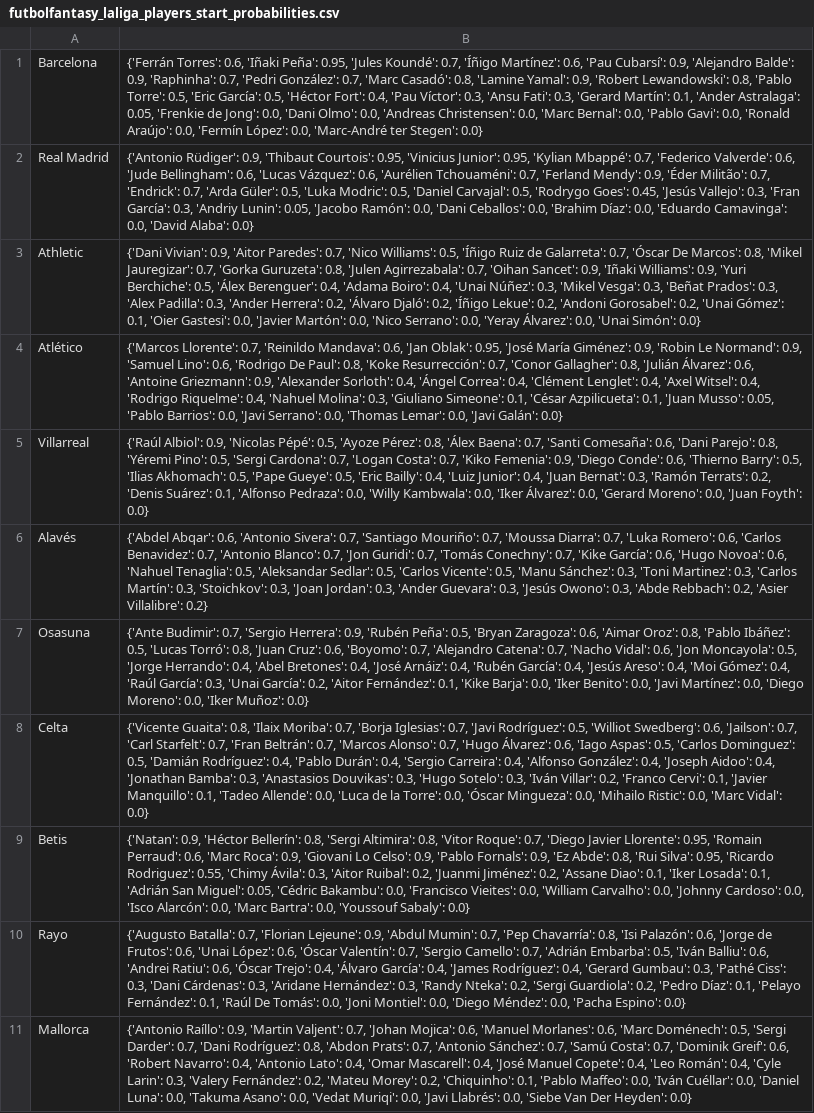
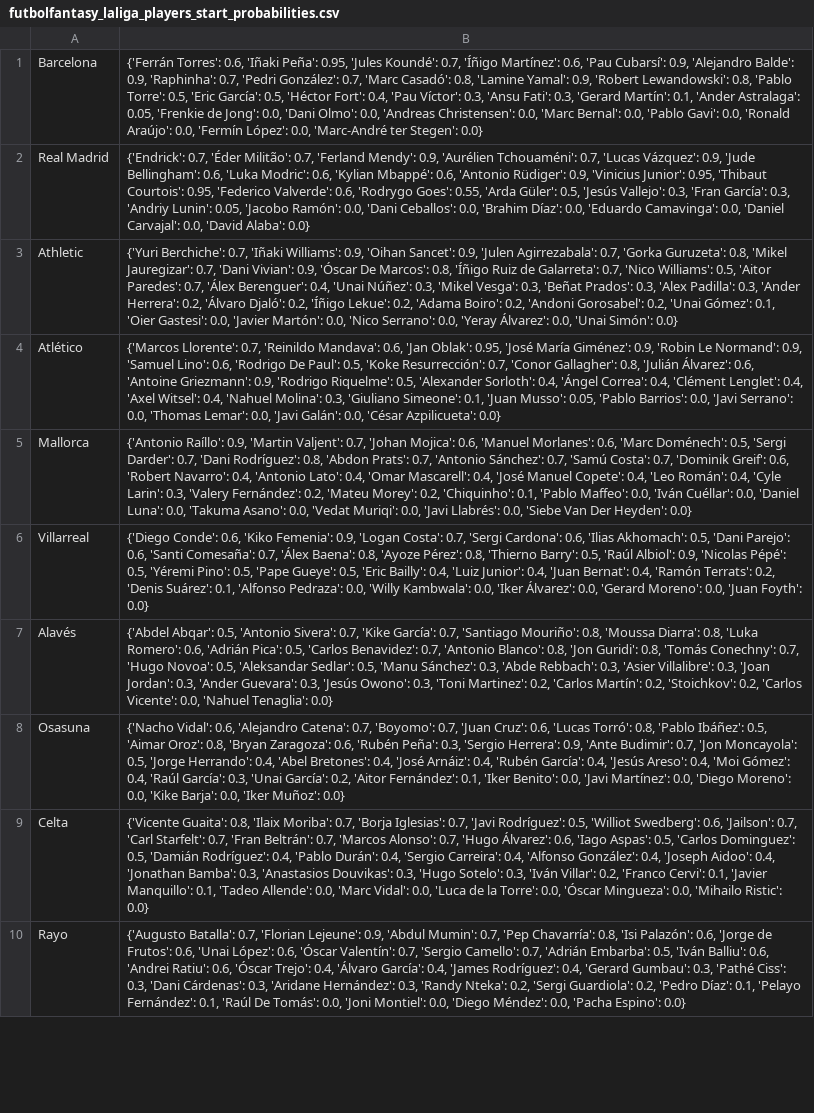
Before and after one commit to pabloroldan98/knapsack-football-formations, a CSV file: csv_files/futbolfantasy_laliga_players_start_probabilities.csv, drawn as a sheet; only a part is shown; removed rows and columns are numbered as before the commit, all else as after; the diff covers the shown part only; the diff names each change by its address in the sheet, - before the commit and + after, or states it on an @@ line.

```diff
--- a/csv_files/futbolfantasy_laliga_players_start_probabilities.csv
+++ b/csv_files/futbolfantasy_laliga_players_start_probabilities.csv
-B2: {'Antonio Rüdiger': 0.9, 'Thibaut Courtois': 0.95, 'Vinicius Junior': 0.95, 'Kylian Mbappé': 0.7, 'Federico Valverde': 0.6, 'Jude Bellingham': 0.6, 'Lucas Vázquez': 0.6, 'Aurélien Tchouaméni': 0.7, 'Ferland Mendy': 0.9, 'Éder Militão': 0.7, 'Endrick': 0.7, 'Arda Güler': 0.5, 'Luka Modric': 0.5, 'Daniel Carvajal': 0.5, 'Rodrygo Goes': 0.45, 'Jesús Vallejo': 0.3, 'Fran García': 0.3, 'Andriy Lunin': 0.05, 'Jacobo Ramón': 0.0, 'Dani Ceballos': 0.0, 'Brahim Díaz': 0.0, 'Eduardo Camavinga': 0.0, 'David…
+B2: {'Endrick': 0.7, 'Éder Militão': 0.7, 'Ferland Mendy': 0.9, 'Aurélien Tchouaméni': 0.7, 'Lucas Vázquez': 0.9, 'Jude Bellingham': 0.6, 'Luka Modric': 0.6, 'Kylian Mbappé': 0.6, 'Antonio Rüdiger': 0.9, 'Vinicius Junior': 0.95, 'Thibaut Courtois': 0.95, 'Federico Valverde': 0.6, 'Rodrygo Goes': 0.55, 'Arda Güler': 0.5, 'Jesús Vallejo': 0.3, 'Fran García': 0.3, 'Andriy Lunin': 0.05, 'Jacobo Ramón': 0.0, 'Dani Ceballos': 0.0, 'Brahim Díaz': 0.0, 'Eduardo Camavinga': 0.0, 'Daniel Carvajal': 0.0, 'David…
-B3: {'Dani Vivian': 0.9, 'Aitor Paredes': 0.7, 'Nico Williams': 0.5, 'Íñigo Ruiz de Galarreta': 0.7, 'Óscar De Marcos': 0.8, 'Mikel Jauregizar': 0.7, 'Gorka Guruzeta': 0.8, 'Julen Agirrezabala': 0.7, 'Oihan Sancet': 0.9, 'Iñaki Williams': 0.9, 'Yuri Berchiche': 0.5, 'Álex Berenguer': 0.4, 'Adama Boiro': 0.4, 'Unai Núñez': 0.3, 'Mikel Vesga': 0.3, 'Beñat Prados': 0.3, 'Alex Padilla': 0.3, 'Ander Herrera': 0.2, 'Álvaro Djaló': 0.2, 'Íñigo Lekue': 0.2, 'Andoni…
+B3: {'Yuri Berchiche': 0.7, 'Iñaki Williams': 0.9, 'Oihan Sancet': 0.9, 'Julen Agirrezabala': 0.7, 'Gorka Guruzeta': 0.8, 'Mikel Jauregizar': 0.7, 'Dani Vivian': 0.9, 'Óscar De Marcos': 0.8, 'Íñigo Ruiz de Galarreta': 0.7, 'Nico Williams': 0.5, 'Aitor Paredes': 0.7, 'Álex Berenguer': 0.4, 'Unai Núñez': 0.3, 'Mikel Vesga': 0.3, 'Beñat Prados': 0.3, 'Alex Padilla': 0.3, 'Ander Herrera': 0.2, 'Álvaro Djaló': 0.2, 'Íñigo Lekue': 0.2, 'Adama Boiro': 0.2, 'Andoni…
-B4: …De Paul': 0.8, 'Koke Resurrección': 0.7, 'Conor Gallagher': 0.8, 'Julián Álvarez': 0.6, 'Antoine Griezmann': 0.9, 'Alexander Sorloth': 0.4, 'Ángel Correa': 0.4, 'Clément Lenglet': 0.4, 'Axel Witsel': 0.4, 'Rodrigo Riquelme': 0.4, 'Nahuel Molina': 0.3, 'Giuliano Simeone': 0.1, 'César Azpilicueta': 0.1, 'Juan Musso': 0.05, 'Pablo Barrios': 0.0, 'Javi Serrano': 0.0, 'Thomas Lemar': 0.0, 'Javi Galán': 0.0}
+B4: …De Paul': 0.5, 'Koke Resurrección': 0.7, 'Conor Gallagher': 0.8, 'Julián Álvarez': 0.6, 'Antoine Griezmann': 0.9, 'Rodrigo Riquelme': 0.5, 'Alexander Sorloth': 0.4, 'Ángel Correa': 0.4, 'Clément Lenglet': 0.4, 'Axel Witsel': 0.4, 'Nahuel Molina': 0.3, 'Giuliano Simeone': 0.1, 'Juan Musso': 0.05, 'Pablo Barrios': 0.0, 'Javi Serrano': 0.0, 'Thomas Lemar': 0.0, 'Javi Galán': 0.0, 'César Azpilicueta': 0.0}
@@ row 11 moved to row 5: Mallorca @@
-B6: {'Raúl Albiol': 0.9, 'Nicolas Pépé': 0.5, 'Ayoze Pérez': 0.8, 'Álex Baena': 0.7, 'Santi Comesaña': 0.6, 'Dani Parejo': 0.8, 'Yéremi Pino': 0.5, 'Sergi Cardona': 0.7, 'Logan Costa': 0.7, 'Kiko Femenia': 0.9, 'Diego Conde': 0.6, 'Thierno Barry': 0.5, 'Ilias Akhomach': 0.5, 'Pape Gueye': 0.5, 'Eric Bailly': 0.4, 'Luiz Junior': 0.4, 'Juan Bernat': 0.3, 'Ramón Terrats':…
+B6: {'Diego Conde': 0.6, 'Kiko Femenia': 0.9, 'Logan Costa': 0.7, 'Sergi Cardona': 0.6, 'Ilias Akhomach': 0.5, 'Dani Parejo': 0.6, 'Santi Comesaña': 0.7, 'Álex Baena': 0.8, 'Ayoze Pérez': 0.8, 'Thierno Barry': 0.5, 'Raúl Albiol': 0.9, 'Nicolas Pépé': 0.5, 'Yéremi Pino': 0.5, 'Pape Gueye': 0.5, 'Eric Bailly': 0.4, 'Luiz Junior': 0.4, 'Juan Bernat': 0.4, 'Ramón Terrats':…
-B7: {'Abdel Abqar': 0.6, 'Antonio Sivera': 0.7, 'Santiago Mouriño': 0.7, 'Moussa Diarra': 0.7, 'Luka Romero': 0.6, 'Carlos Benavidez': 0.7, 'Antonio Blanco': 0.7, 'Jon Guridi': 0.7, 'Tomás Conechny': 0.7, 'Kike García': 0.6, 'Hugo Novoa': 0.6, 'Nahuel Tenaglia': 0.5, 'Aleksandar Sedlar': 0.5, 'Carlos Vicente': 0.5, 'Manu Sánchez': 0.3, 'Toni Martinez': 0.3, 'Carlos Martín': 0.3, 'Stoichkov': 0.3, 'Joan Jordan': 0.3, 'Ander Guevara': 0.3, 'Jesús Owono': 0.3, 'Abde Rebbach': 0.2, 'Asier Villalibre': 0.2}
+B7: {'Abdel Abqar': 0.5, 'Antonio Sivera': 0.7, 'Kike García': 0.7, 'Santiago Mouriño': 0.8, 'Moussa Diarra': 0.8, 'Luka Romero': 0.6, 'Adrián Pica': 0.5, 'Carlos Benavidez': 0.7, 'Antonio Blanco': 0.8, 'Jon Guridi': 0.8, 'Tomás Conechny': 0.7, 'Hugo Novoa': 0.5, 'Aleksandar Sedlar': 0.5, 'Manu Sánchez': 0.3, 'Abde Rebbach': 0.3, 'Asier Villalibre': 0.3, 'Joan Jordan': 0.3, 'Ander Guevara': 0.3, 'Jesús Owono': 0.3, 'Toni Martinez': 0.2, 'Carlos Martín': 0.2, 'Stoichkov': 0.2, 'Carlos Vicente': 0.0, 'Nahuel Tenaglia': 0.0}
-B8: {'Ante Budimir': 0.7, 'Sergio Herrera': 0.9, 'Rubén Peña': 0.5, 'Bryan Zaragoza': 0.6, 'Aimar Oroz': 0.8, 'Pablo Ibáñez': 0.5, 'Lucas Torró': 0.8, 'Juan Cruz': 0.6, 'Boyomo': 0.7, 'Alejandro Catena': 0.7, 'Nacho Vidal': 0.6, 'Jon Moncayola': 0.5, 'Jorge Herrando': 0.4, 'Abel Bretones': 0.4, 'José Arnáiz': 0.4, 'Rubén García': 0.4, 'Jesús Areso': 0.4, 'Moi Gómez': 0.4, 'Raúl García': 0.3, 'Unai García': 0.2, 'Aitor Fernández': 0.1, 'Kike Barja': 0.0, 'Iker Benito': 0.0, 'Javi Martínez': 0.0, 'Diego Moreno': 0.0, 'Iker…
+B8: {'Nacho Vidal': 0.6, 'Alejandro Catena': 0.7, 'Boyomo': 0.7, 'Juan Cruz': 0.6, 'Lucas Torró': 0.8, 'Pablo Ibáñez': 0.5, 'Aimar Oroz': 0.8, 'Bryan Zaragoza': 0.6, 'Rubén Peña': 0.3, 'Sergio Herrera': 0.9, 'Ante Budimir': 0.7, 'Jon Moncayola': 0.5, 'Jorge Herrando': 0.4, 'Abel Bretones': 0.4, 'José Arnáiz': 0.4, 'Rubén García': 0.4, 'Jesús Areso': 0.4, 'Moi Gómez': 0.4, 'Raúl García': 0.3, 'Unai García': 0.2, 'Aitor Fernández': 0.1, 'Iker Benito': 0.0, 'Javi Martínez': 0.0, 'Diego Moreno': 0.0, 'Kike Barja': 0.0, 'Iker…
-B9: …Allende': 0.0, 'Luca de la Torre': 0.0, 'Óscar Mingueza': 0.0, 'Mihailo Ristic': 0.0, 'Marc Vidal': 0.0}
+B9: …Allende': 0.0, 'Marc Vidal': 0.0, 'Luca de la Torre': 0.0, 'Óscar Mingueza': 0.0, 'Mihailo Ristic': 0.0}
-row 9: Betis | {'Natan': 0.9, 'Héctor Bellerín': 0.8, 'Sergi Altimira': 0.8, 'Vitor Roque': 0.7, 'Diego Javier Llorente': 0.95, 'Romain Perraud': 0.6, 'Marc Roca': 0.9, 'Giovani Lo Celso': 0.9, 'Pablo Fornals': 0.9, 'Ez Abde': 0.8, 'Rui Silva': 0.95, 'Ricardo Rodriguez': 0.55, 'Chimy Ávila': 0.3, 'Aitor Ruibal': 0.2, 'Juanmi Jiménez': 0.2, 'Assane Diao': 0.1, 'Iker Losada': 0.1, 'Adrián San Miguel': 0.05, 'Cédric Bakambu': 0.0, 'Francisco Vieites': 0.0, 'William Carvalho': 0.0, 'Johnny Cardoso': 0.0, 'Isco Alarcón': 0.0, 'Marc Bartra': 0.0, 'Youssouf Sabaly': 0.0}
```
Also changed, not shown: 1 added row and 5 edited cells elsewhere in this file, 1 other file.
